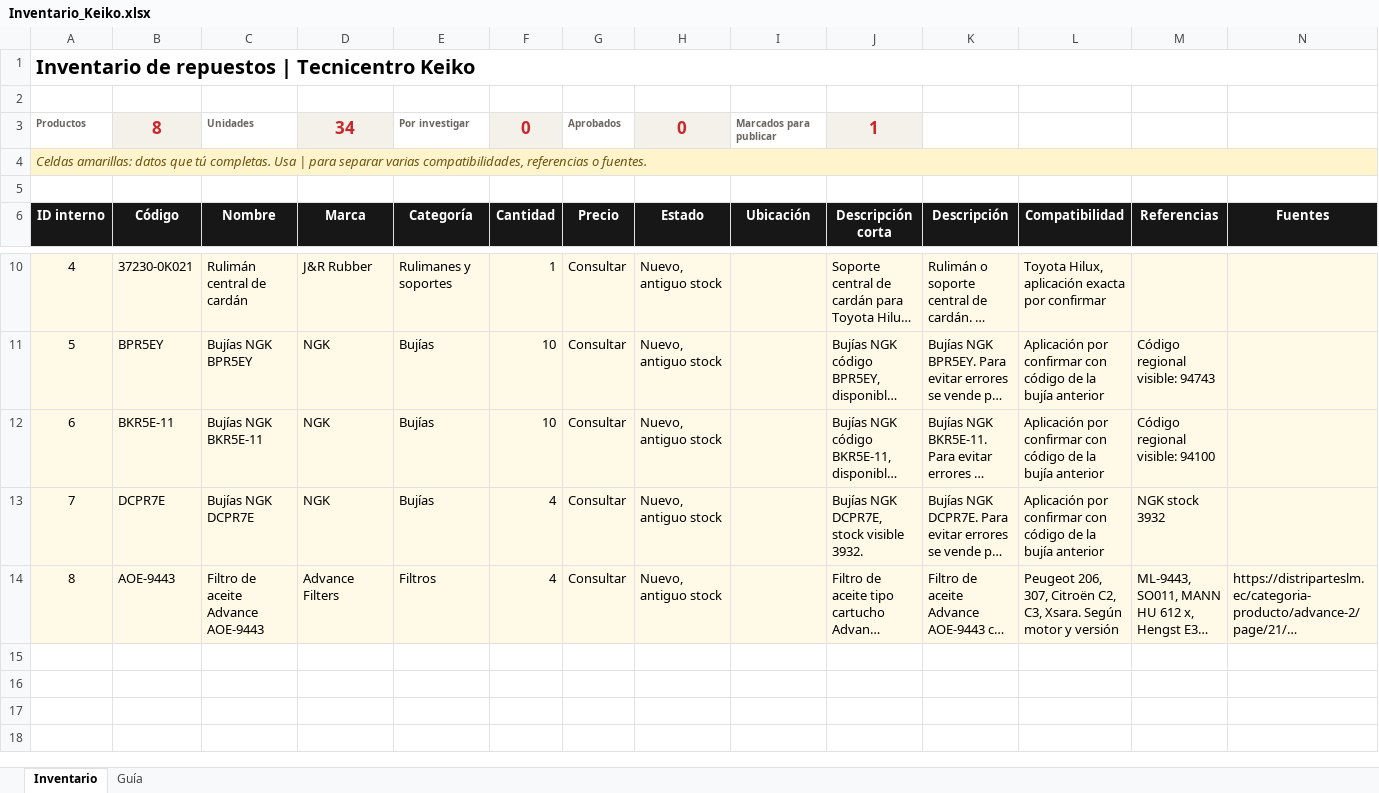
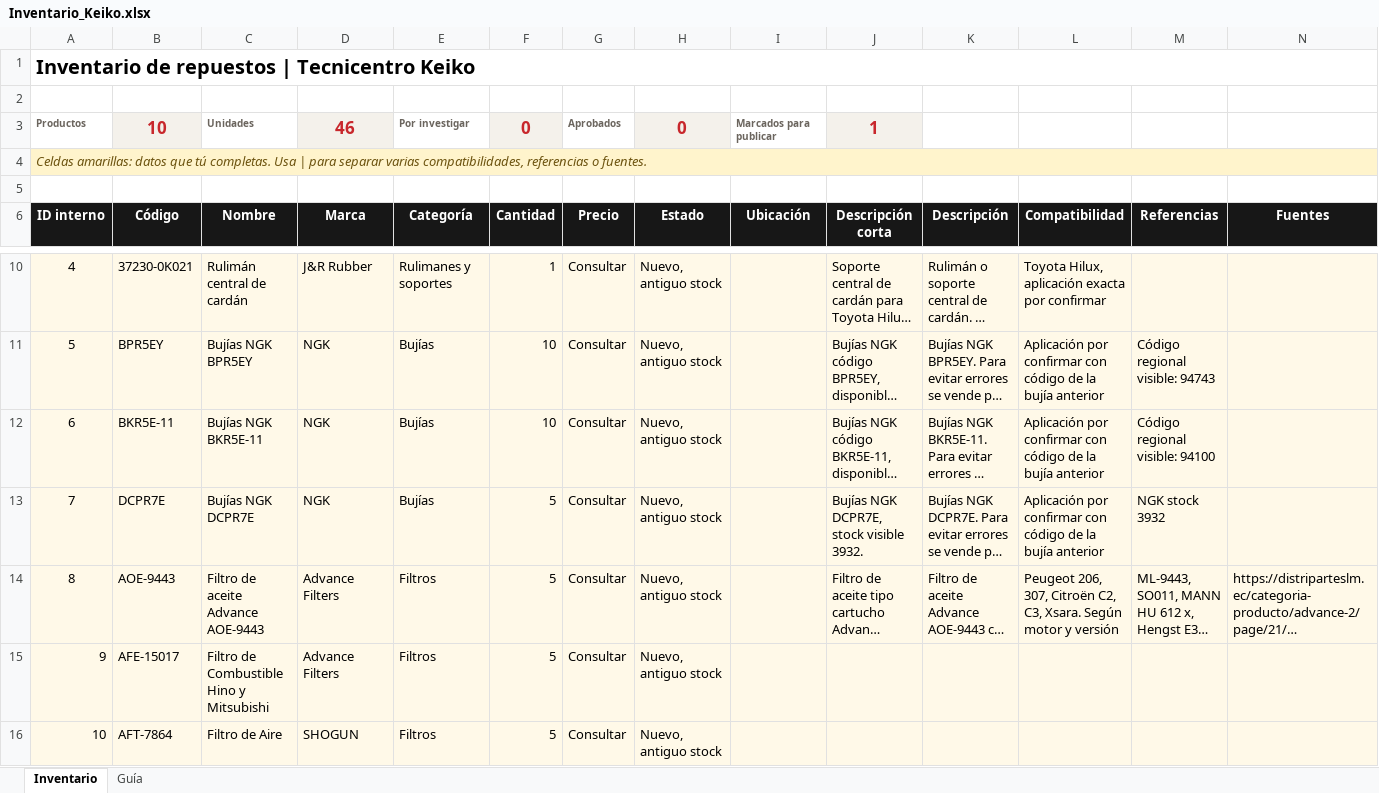
Before and after one commit to henryconteron/mecanica-keiko, an Excel workbook: inventario/Inventario_Keiko.xlsx, sheet Inventario, drawn as a sheet; only a part is shown, gaps mark what is left out; long unchanged cells end in …; values as stored, in another font and other column widths than the file's, no borders; conditional formats and table styles not drawn; rows hold the shown columns only; the diff names each change by its address in the sheet, - before the commit and + after, or states it on an @@ line.

```diff
--- a/inventario/Inventario_Keiko.xlsx (sheet Inventario)
+++ b/inventario/Inventario_Keiko.xlsx (sheet Inventario)
-B3 (Código): 8
+B3 (Código): 10
-D3 (Marca): 34
+D3 (Marca): 46
-F13:F14 (Cantidad): 4
+F13:F14 (Cantidad): 5
+row 15: 9 | AFE-15017 | Filtro de Combustible Hino y Mitsubishi | Advance Filters | Filtros | 5 | Consultar | Nuevo, antiguo stock
+row 16: 10 | AFT-7864 | Filtro de Aire | SHOGUN | Filtros | 5 | Consultar | Nuevo, antiguo stock
```
Also changed, not shown: 10 other files.
